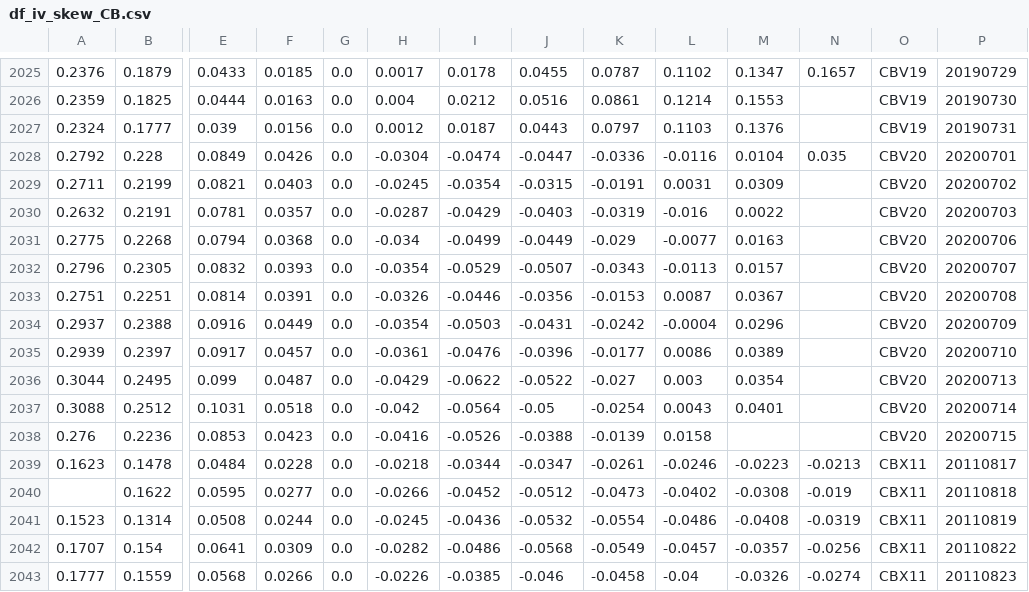
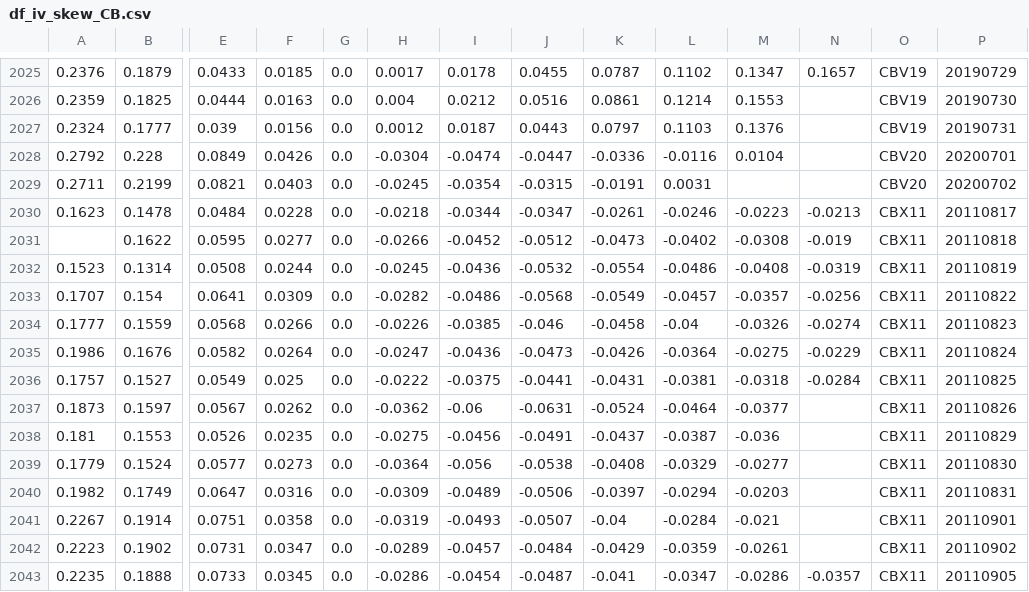
Before and after one commit to bgithub1/dashgrid, a CSV file: dashgrid/df_iv_skew_CB.csv, drawn as a sheet; only a part is shown, gaps mark what is left out; the shorter side is filled out with more unchanged rows; rows hold the shown columns only; the diff names each change by its address in the sheet, - before the commit and + after, or states it on an @@ line.

```diff
--- a/dashgrid/df_iv_skew_CB.csv
+++ b/dashgrid/df_iv_skew_CB.csv
-N2028: 0.035
+N2028: (empty)
-M2029: 0.0309
+M2029: (empty)
-row 2030: 0.2632 | 0.2191 | 0.0781 | 0.0357 | 0.0 | -0.0287 | -0.0429 | -0.0403 | -0.0319 | -0.016 | 0.0022 |  | CBV20 | 20200703
-row 2031: 0.2775 | 0.2268 | 0.0794 | 0.0368 | 0.0 | -0.034 | -0.0499 | -0.0449 | -0.029 | -0.0077 | 0.0163 |  | CBV20 | 20200706
-row 2032: 0.2796 | 0.2305 | 0.0832 | 0.0393 | 0.0 | -0.0354 | -0.0529 | -0.0507 | -0.0343 | -0.0113 | 0.0157 |  | CBV20 | 20200707
-row 2033: 0.2751 | 0.2251 | 0.0814 | 0.0391 | 0.0 | -0.0326 | -0.0446 | -0.0356 | -0.0153 | 0.0087 | 0.0367 |  | CBV20 | 20200708
-row 2034: 0.2937 | 0.2388 | 0.0916 | 0.0449 | 0.0 | -0.0354 | -0.0503 | -0.0431 | -0.0242 | -0.0004 | 0.0296 |  | CBV20 | 20200709
-row 2035: 0.2939 | 0.2397 | 0.0917 | 0.0457 | 0.0 | -0.0361 | -0.0476 | -0.0396 | -0.0177 | 0.0086 | 0.0389 |  | CBV20 | 20200710
-row 2036: 0.3044 | 0.2495 | 0.099 | 0.0487 | 0.0 | -0.0429 | -0.0622 | -0.0522 | -0.027 | 0.003 | 0.0354 |  | CBV20 | 20200713
-row 2037: 0.3088 | 0.2512 | 0.1031 | 0.0518 | 0.0 | -0.042 | -0.0564 | -0.05 | -0.0254 | 0.0043 | 0.0401 |  | CBV20 | 20200714
-row 2038: 0.276 | 0.2236 | 0.0853 | 0.0423 | 0.0 | -0.0416 | -0.0526 | -0.0388 | -0.0139 | 0.0158 |  |  | CBV20 | 20200715
```
Also changed, not shown: dashgrid/df_cash_futures_CB.csv, 1 other file.
